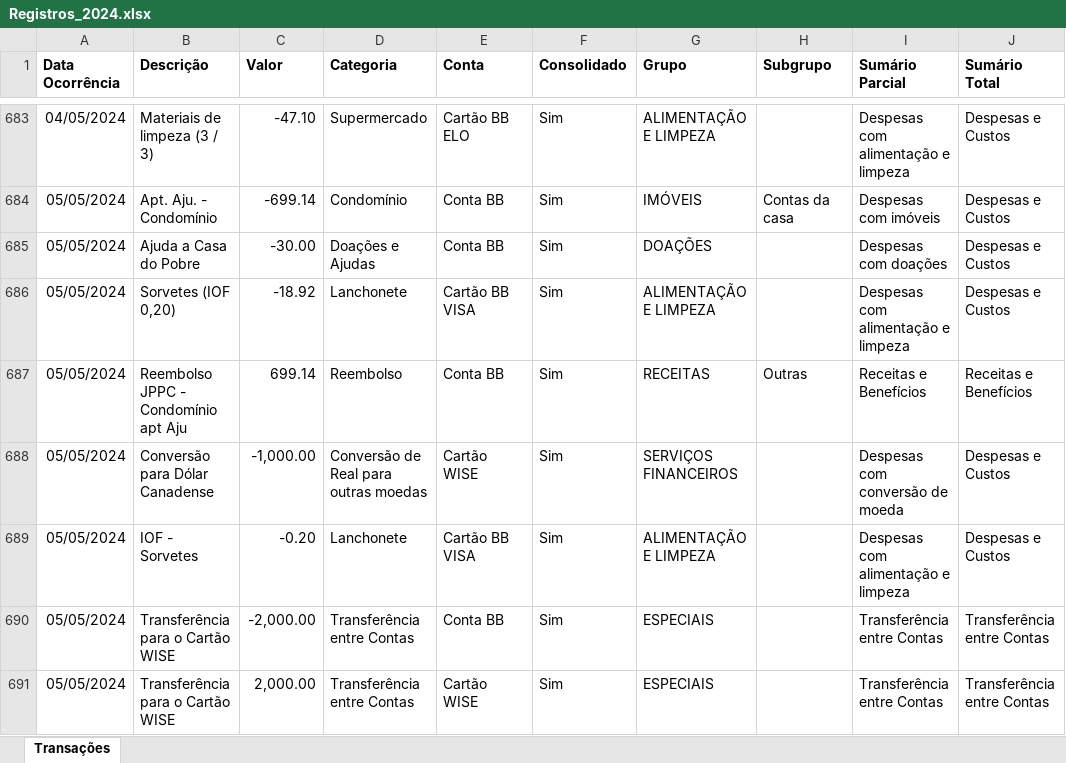
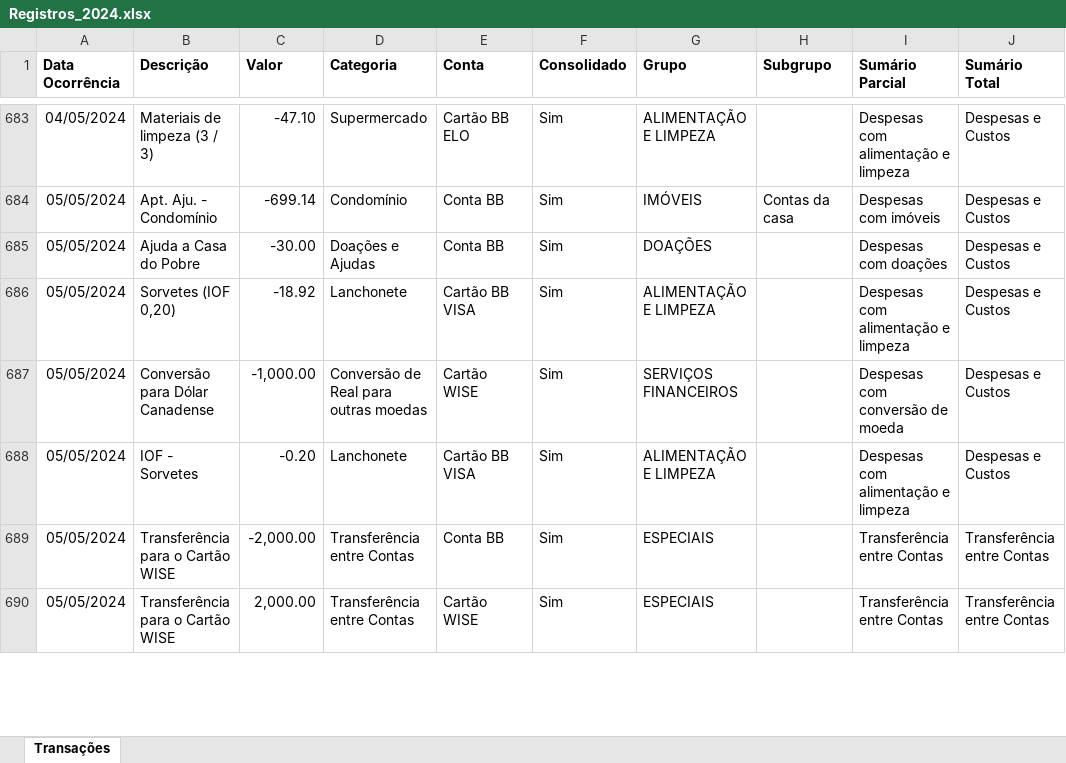
Before and after one commit to acmd0607/Base-Minhas-Economias, an Excel workbook: Arquivos_Origem/Registros_2024.xlsx, sheet Transações, drawn as a sheet; only a part is shown, gaps mark what is left out; values as stored, in another font and other column widths than the file's, no borders; removed rows and columns are numbered as before the commit, all else as after; the diff covers the shown part only; the diff names each change by its address in the sheet, - before the commit and + after, or states it on an @@ line.

Commit message:
Atualizando Registros_2024.xlsx via script Python

```diff
--- a/Arquivos_Origem/Registros_2024.xlsx (sheet Transações)
+++ b/Arquivos_Origem/Registros_2024.xlsx (sheet Transações)
-row 687: 05/05/2024 | Reembolso JPPC - Condomínio apt Aju | 699.14 | Reembolso | Conta BB | Sim | RECEITAS | Outras | Receitas e Benefícios | Receitas e Benefícios
```
Also changed, not shown: 9 added rows, 8 removed rows and 2 edited cells elsewhere in this sheet.
